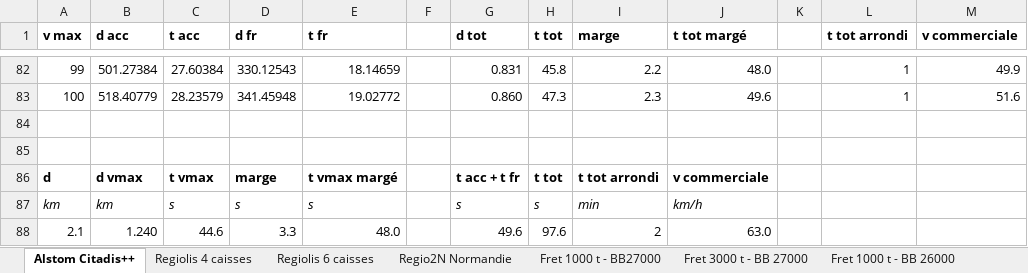
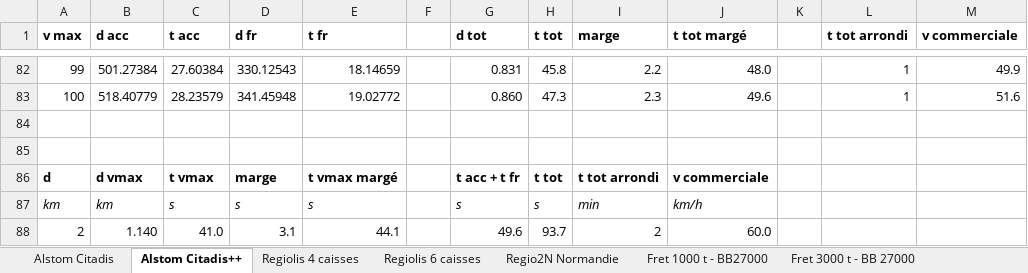
Before and after one commit to Siuol39/acceleration, an Excel workbook: sorties/données exportées.xlsx, sheet Alstom Citadis++, drawn as a sheet; only a part is shown, gaps mark what is left out; values as stored, in another font and other column widths than the file's, no borders; removed rows and columns are numbered as before the commit, all else as after; the diff names each change by its address in the sheet, - before the commit and + after, or states it on an @@ line.

Commit message:
ajoute la sortie de vitesse pour un citadis

```diff
--- a/sorties/données exportées.xlsx (sheet Alstom Citadis++)
+++ b/sorties/données exportées.xlsx (sheet Alstom Citadis++)
+sheet tab: Alstom Citadis
-row 88: 2.1 | 1.240 | 44.6 | 3.3 | 48.0 |  | 49.6 | 97.6 | 2 | 63.0
+row 88: 2 | 1.140 | 41.0 | 3.1 | 44.1 |  | 49.6 | 93.7 | 2 | 60.0
```
Also changed, not shown: 1 other file.
